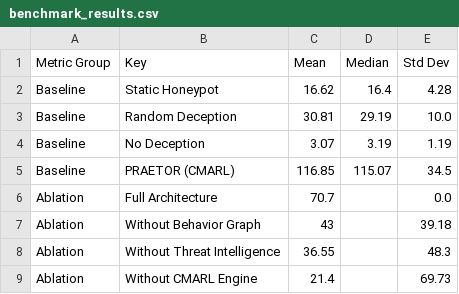
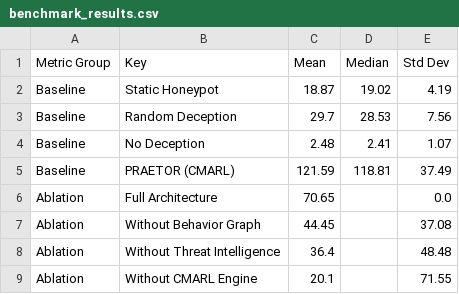
Before and after one commit to nayefsiddique-eng/Adaptive-Honeypot, a CSV file: validation/benchmark_results.csv, drawn as a sheet.

```diff
--- a/validation/benchmark_results.csv
+++ b/validation/benchmark_results.csv
@@ -1,9 +1,9 @@
 Metric Group,Key,Mean,Median,Std Dev
-Baseline,Static Honeypot,16.62,16.4,4.28
-Baseline,Random Deception,30.81,29.19,10.0
-Baseline,No Deception,3.07,3.19,1.19
-Baseline,PRAETOR (CMARL),116.85,115.07,34.5
-Ablation,Full Architecture,70.7,,0.0
-Ablation,Without Behavior Graph,43,,39.18
-Ablation,Without Threat Intelligence,36.55,,48.3
-Ablation,Without CMARL Engine,21.4,,69.73
+Baseline,Static Honeypot,18.87,19.02,4.19
+Baseline,Random Deception,29.7,28.53,7.56
+Baseline,No Deception,2.48,2.41,1.07
+Baseline,PRAETOR (CMARL),121.59,118.81,37.49
+Ablation,Full Architecture,70.65,,0.0
+Ablation,Without Behavior Graph,44.45,,37.08
+Ablation,Without Threat Intelligence,36.4,,48.48
+Ablation,Without CMARL Engine,20.1,,71.55
```
Also changed, not shown: validation/api_validation.csv, 6 other files.
